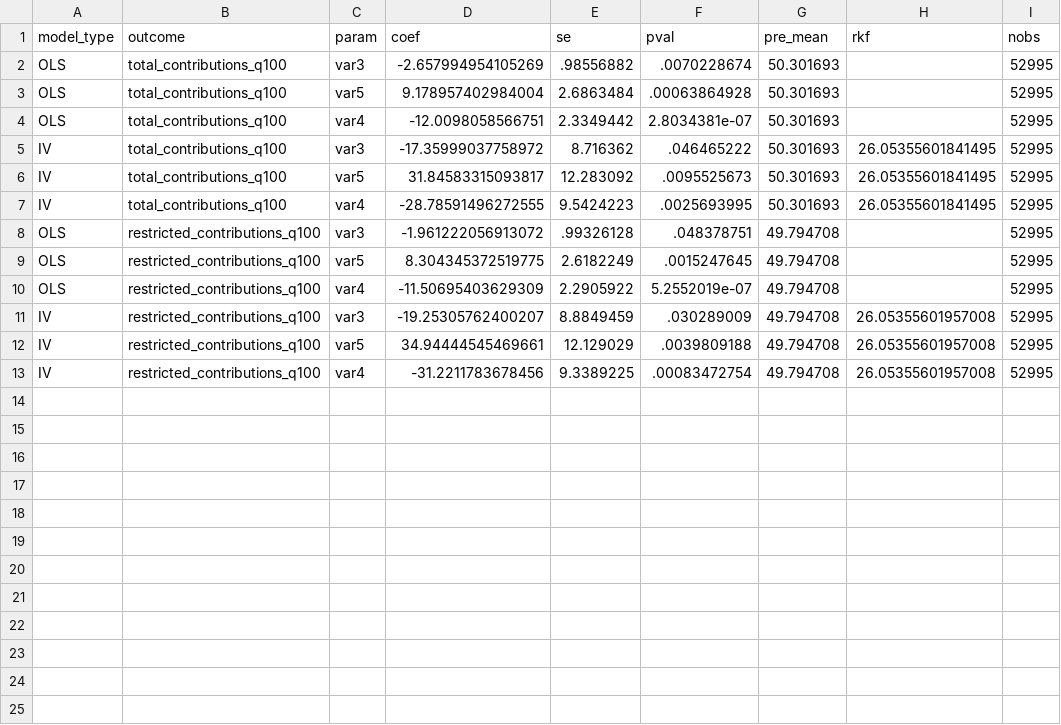
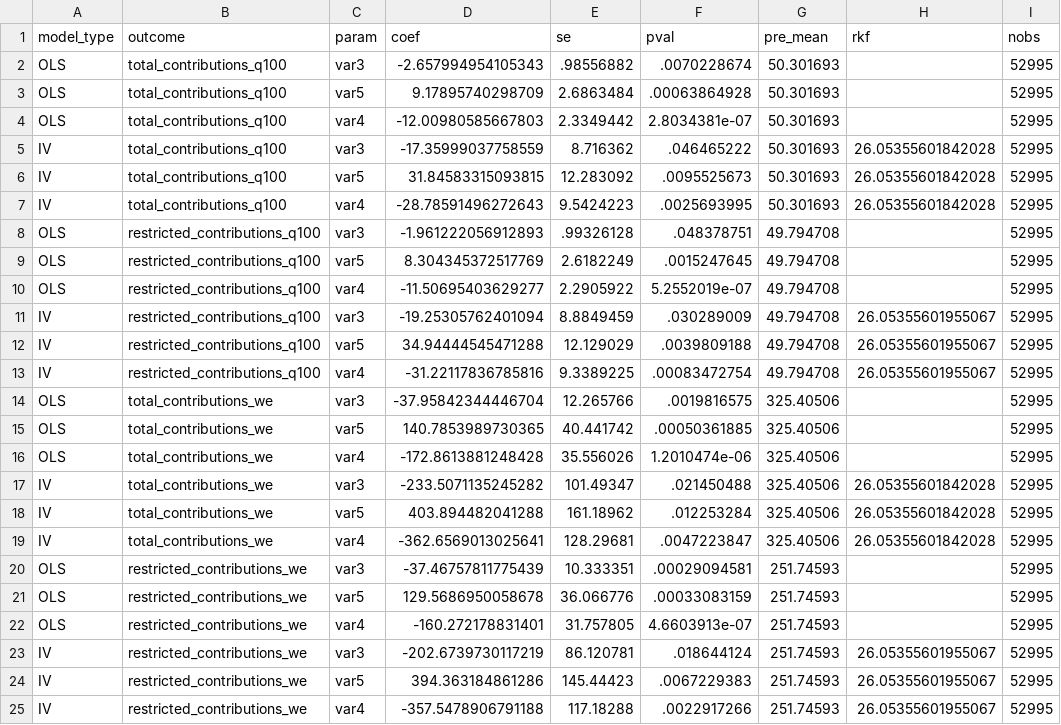
Before and after one commit to saulrichardson/remote-work, a CSV file: results/raw/user_productivity/consolidated_results.csv, drawn as a sheet.

```diff
--- a/results/raw/user_productivity/consolidated_results.csv
+++ b/results/raw/user_productivity/consolidated_results.csv
@@ -1,13 +1,25 @@
 model_type,outcome,param,coef,se,pval,pre_mean,rkf,nobs
-"OLS","total_contributions_q100","var3",-2.657994954105269,.98556882,.0070228674,50.301693,,52995
-"OLS","total_contributions_q100","var5",9.178957402984004,2.6863484,.00063864928,50.301693,,52995
-"OLS","total_contributions_q100","var4",-12.0098058566751,2.3349442,2.8034381e-07,50.301693,,52995
-"IV","total_contributions_q100","var3",-17.35999037758972,8.716362,.046465222,50.301693,26.05355601841495,52995
-"IV","total_contributions_q100","var5",31.84583315093817,12.283092,.0095525673,50.301693,26.05355601841495,52995
-"IV","total_contributions_q100","var4",-28.78591496272555,9.5424223,.0025693995,50.301693,26.05355601841495,52995
-"OLS","restricted_contributions_q100","var3",-1.961222056913072,.99326128,.048378751,49.794708,,52995
-"OLS","restricted_contributions_q100","var5",8.304345372519775,2.6182249,.0015247645,49.794708,,52995
-"OLS","restricted_contributions_q100","var4",-11.50695403629309,2.2905922,5.2552019e-07,49.794708,,52995
-"IV","restricted_contributions_q100","var3",-19.25305762400207,8.8849459,.030289009,49.794708,26.05355601957008,52995
-"IV","restricted_contributions_q100","var5",34.94444545469661,12.129029,.0039809188,49.794708,26.05355601957008,52995
-"IV","restricted_contributions_q100","var4",-31.2211783678456,9.3389225,.00083472754,49.794708,26.05355601957008,52995
+"OLS","total_contributions_q100","var3",-2.657994954105343,.98556882,.0070228674,50.301693,,52995
+"OLS","total_contributions_q100","var5",9.17895740298709,2.6863484,.00063864928,50.301693,,52995
+"OLS","total_contributions_q100","var4",-12.00980585667803,2.3349442,2.8034381e-07,50.301693,,52995
+"IV","total_contributions_q100","var3",-17.35999037758559,8.716362,.046465222,50.301693,26.05355601842028,52995
+"IV","total_contributions_q100","var5",31.84583315093815,12.283092,.0095525673,50.301693,26.05355601842028,52995
+"IV","total_contributions_q100","var4",-28.78591496272643,9.5424223,.0025693995,50.301693,26.05355601842028,52995
+"OLS","restricted_contributions_q100","var3",-1.961222056912893,.99326128,.048378751,49.794708,,52995
+"OLS","restricted_contributions_q100","var5",8.304345372517769,2.6182249,.0015247645,49.794708,,52995
+"OLS","restricted_contributions_q100","var4",-11.50695403629277,2.2905922,5.2552019e-07,49.794708,,52995
+"IV","restricted_contributions_q100","var3",-19.25305762401094,8.8849459,.030289009,49.794708,26.05355601955067,52995
+"IV","restricted_contributions_q100","var5",34.94444545471288,12.129029,.0039809188,49.794708,26.05355601955067,52995
+"IV","restricted_contributions_q100","var4",-31.22117836785816,9.3389225,.00083472754,49.794708,26.05355601955067,52995
+"OLS","total_contributions_we","var3",-37.95842344446704,12.265766,.0019816575,325.40506,,52995
+"OLS","total_contributions_we","var5",140.7853989730365,40.441742,.00050361885,325.40506,,52995
+"OLS","total_contributions_we","var4",-172.8613881248428,35.556026,1.2010474e-06,325.40506,,52995
+"IV","total_contributions_we","var3",-233.5071135245282,101.49347,.021450488,325.40506,26.05355601842028,52995
+"IV","total_contributions_we","var5",403.894482041288,161.18962,.012253284,325.40506,26.05355601842028,52995
+"IV","total_contributions_we","var4",-362.6569013025641,128.29681,.0047223847,325.40506,26.05355601842028,52995
+"OLS","restricted_contributions_we","var3",-37.46757811775439,10.333351,.00029094581,251.74593,,52995
+"OLS","restricted_contributions_we","var5",129.5686950058678,36.066776,.00033083159,251.74593,,52995
+"OLS","restricted_contributions_we","var4",-160.272178831401,31.757805,4.6603913e-07,251.74593,,52995
+"IV","restricted_contributions_we","var3",-202.6739730117219,86.120781,.018644124,251.74593,26.05355601955067,52995
+"IV","restricted_contributions_we","var5",394.363184861286,145.44423,.0067229383,251.74593,26.05355601955067,52995
+"IV","restricted_contributions_we","var4",-357.5478906791188,117.18288,.0022917266,251.74593,26.05355601955067,52995
```
Also changed, not shown: results/raw/user_productivity/first_stage.csv, 12 other files.
